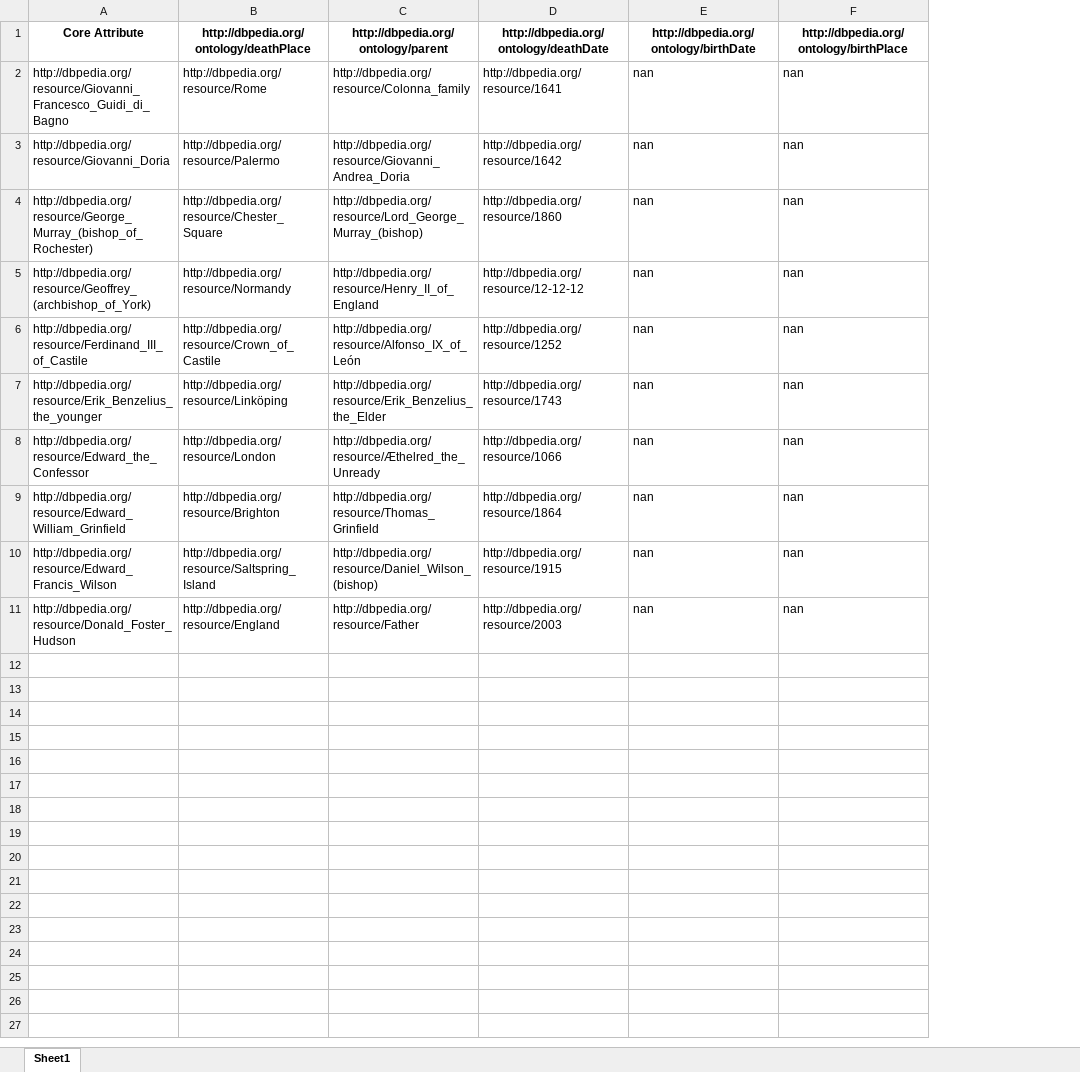
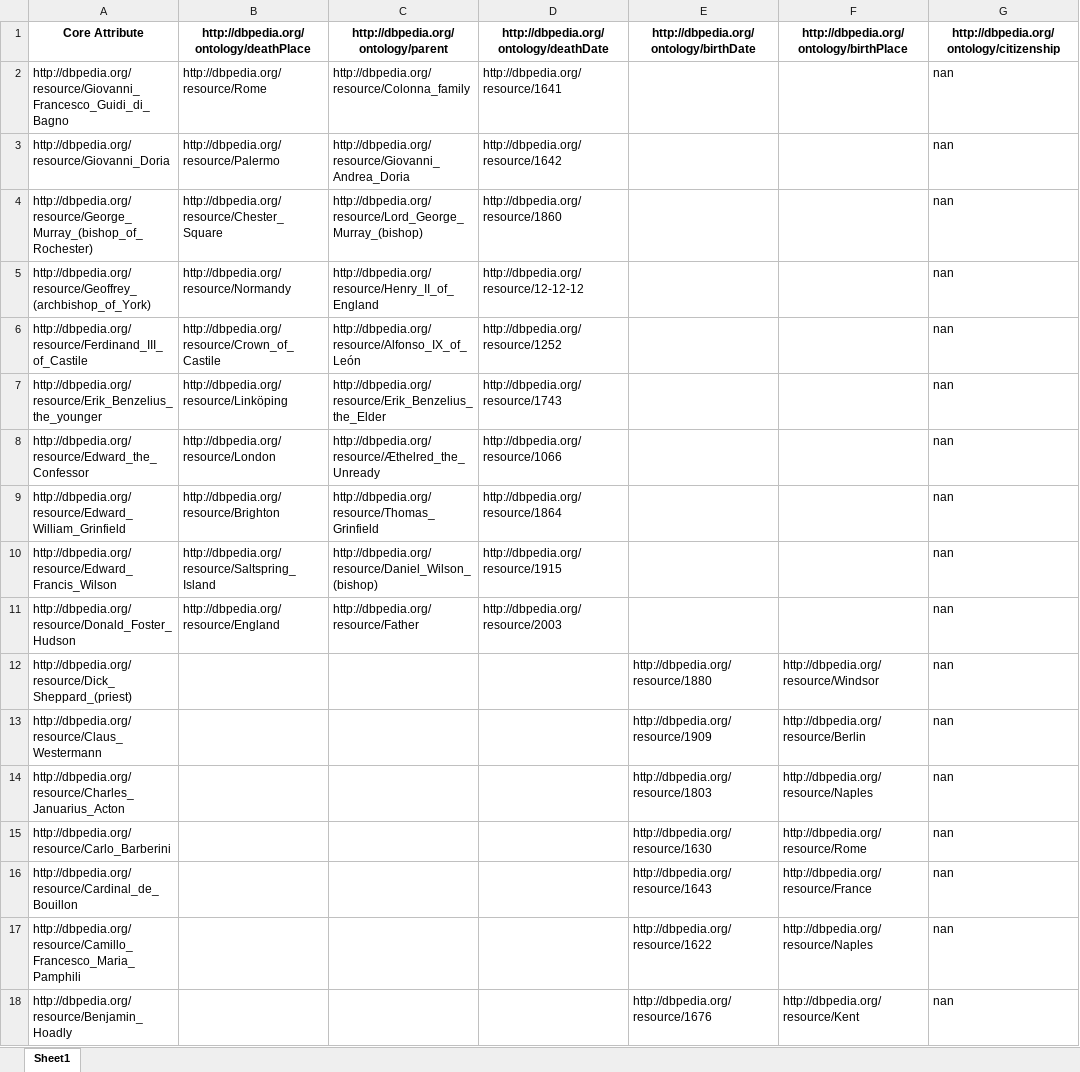
Before and after one commit to Cabi-96/STI-Thesis, an Excel workbook: Deuxième Question Tour1.xlsx, sheet Sheet1, drawn as a sheet; values as stored, in another font and other column widths than the file's, no borders; removed rows and columns are numbered as before the commit, all else as after; the diff names each change by its address in the sheet, - before the commit and + after, or states it on an @@ line.

```diff
--- a/Deuxième Question Tour1.xlsx (sheet Sheet1)
+++ b/Deuxième Question Tour1.xlsx (sheet Sheet1)
-column E, rows 1-11: http://dbpedia.org/ontology/birthDate | nan | nan | nan | nan | nan | nan | nan | nan | nan | nan
+column E, row 1: http://dbpedia.org/ontology/birthDate
+column F, row 1: http://dbpedia.org/ontology/birthPlace
-G1: http://dbpedia.org/ontology/birthPlace
+G1: http://dbpedia.org/ontology/citizenship
+row 12: http://dbpedia.org/resource/Dick_Sheppard_(priest) |  |  |  | http://dbpedia.org/resource/1880 | http://dbpedia.org/resource/Windsor | nan
+row 13: http://dbpedia.org/resource/Claus_Westermann |  |  |  | http://dbpedia.org/resource/1909 | http://dbpedia.org/resource/Berlin | nan
+row 14: http://dbpedia.org/resource/Charles_Januarius_Acton |  |  |  | http://dbpedia.org/resource/1803 | http://dbpedia.org/resource/Naples | nan
+row 15: http://dbpedia.org/resource/Carlo_Barberini |  |  |  | http://dbpedia.org/resource/1630 | http://dbpedia.org/resource/Rome | nan
+row 16: http://dbpedia.org/resource/Cardinal_de_Bouillon |  |  |  | http://dbpedia.org/resource/1643 | http://dbpedia.org/resource/France | nan
+row 17: http://dbpedia.org/resource/Camillo_Francesco_Maria_Pamphili |  |  |  | http://dbpedia.org/resource/1622 | http://dbpedia.org/resource/Naples | nan
+row 18: http://dbpedia.org/resource/Benjamin_Hoadly |  |  |  | http://dbpedia.org/resource/1676 | http://dbpedia.org/resource/Kent | nan
```
Also changed, not shown: Deuxième Dataset Tour1.xlsx, Final Dataset.xlsx, 5 other files.
